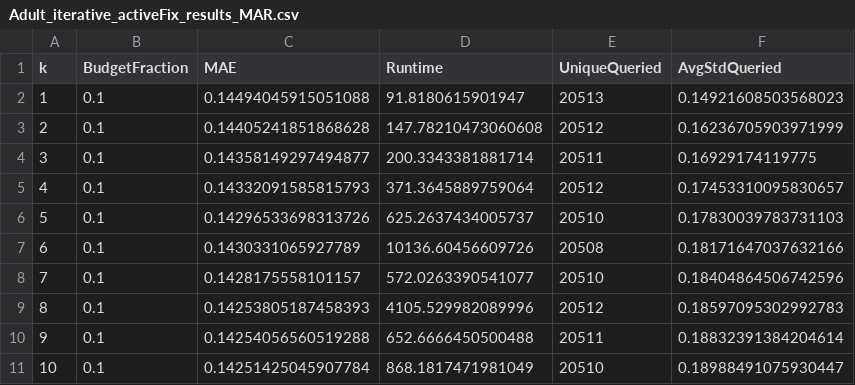
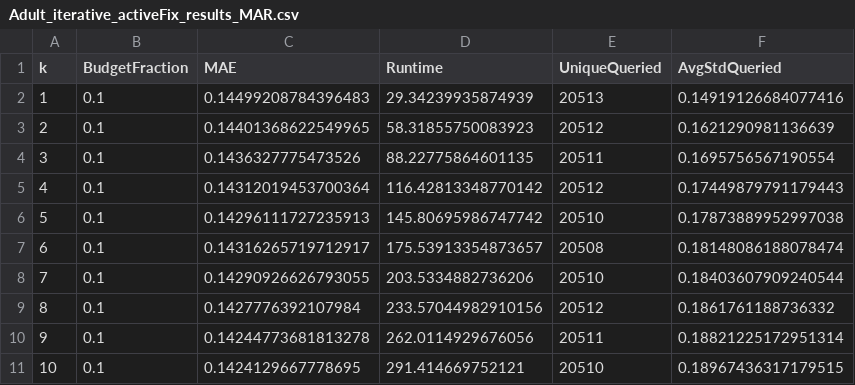
Before and after one commit to ZarinTahia/Confidence-Based-Active-Data-Imputation-via-Distribution-Matching-Regular-, a CSV file: Output/results/Adult_iterative_activeFix_results_MAR.csv, drawn as a sheet; only a part is shown; the diff covers the shown part only.

```diff
--- a/Output/results/Adult_iterative_activeFix_results_MAR.csv
+++ b/Output/results/Adult_iterative_activeFix_results_MAR.csv
@@ -1,11 +1,11 @@
 k,BudgetFraction,MAE,Runtime,UniqueQueried,AvgStdQueried
-1,0.1,0.14494045915051088,91.8180615901947,20513,0.14921608503568023
-2,0.1,0.14405241851868628,147.78210473060608,20512,0.16236705903971999
-3,0.1,0.14358149297494877,200.3343381881714,20511,0.16929174119775
-4,0.1,0.14332091585815793,371.3645889759064,20512,0.17453310095830657
-5,0.1,0.14296533698313726,625.2637434005737,20510,0.17830039783731103
-6,0.1,0.1430331065927789,10136.60456609726,20508,0.18171647037632166
-7,0.1,0.1428175558101157,572.0263390541077,20510,0.18404864506742596
-8,0.1,0.14253805187458393,4105.529982089996,20512,0.18597095302992783
-9,0.1,0.14254056560519288,652.6666450500488,20511,0.18832391384204614
-10,0.1,0.14251425045907784,868.1817471981049,20510,0.18988491075930447
+1,0.1,0.14499208784396483,29.34239935874939,20513,0.14919126684077416
+2,0.1,0.14401368622549965,58.31855750083923,20512,0.1621290981136639
+3,0.1,0.1436327775473526,88.22775864601135,20511,0.1695756567190554
+4,0.1,0.14312019453700364,116.42813348770142,20512,0.17449879791179443
+5,0.1,0.14296111727235913,145.80695986747742,20510,0.17873889952997038
+6,0.1,0.14316265719712917,175.53913354873657,20508,0.18148086188078474
+7,0.1,0.14290926626793055,203.5334882736206,20510,0.18403607909240544
+8,0.1,0.1427776392107984,233.57044982910156,20512,0.1861761188736332
+9,0.1,0.14244773681813278,262.0114929676056,20511,0.18821225172951314
+10,0.1,0.1424129667778695,291.414669752121,20510,0.18967436317179515
```
Also changed, not shown: 105 edited cells elsewhere in this file, Output/results/Cancer_iterative_activeFix_results_MAR.csv, Output/results/Credit_iterative_activeFix_results_MAR.csv, 29 other files.
